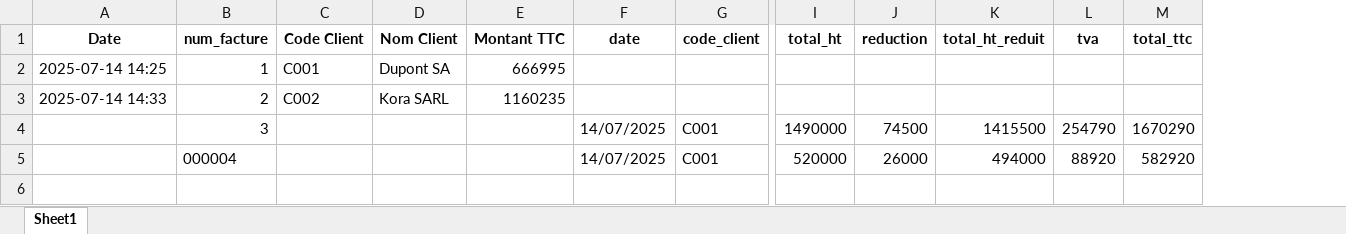
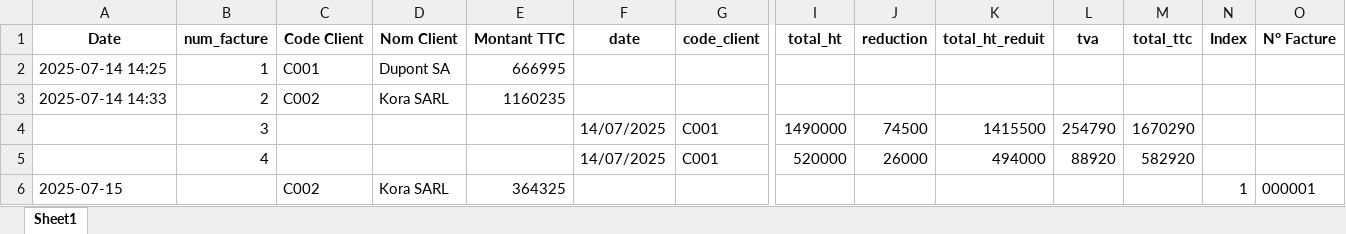
Before and after one commit to Gecnos/Application-Console-de-Facturation-et-Statistiques-de-Ventes, an Excel workbook: fichiers/HistoriqueFactures.xlsx, sheet Sheet1, drawn as a sheet; only a part is shown, gaps mark what is left out; values as stored, in another font and other column widths than the file's, no borders; rows hold the shown columns only; the diff names each change by its address in the sheet, - before the commit and + after, or states it on an @@ line.

```diff
--- a/fichiers/HistoriqueFactures.xlsx (sheet Sheet1)
+++ b/fichiers/HistoriqueFactures.xlsx (sheet Sheet1)
+column N (Index), empty
+column O (N° Facture), empty
-B5 (num_facture): 000004
+B5 (num_facture): 4
+row 6: 2025-07-15 |  | C002 | Kora SARL | 364325 |  |  |  |  |  |  |  | 1 | 000001
```
Also changed, not shown: fichiers/CartesReduction.xlsx, 2 other files.
